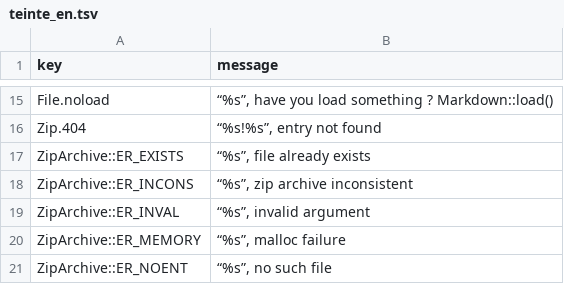
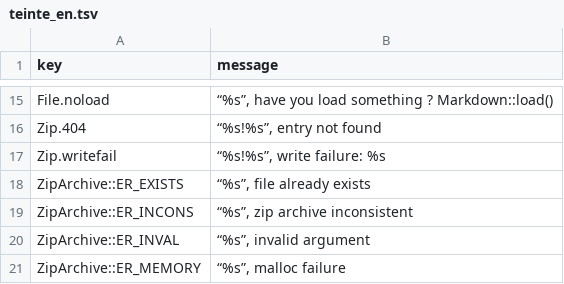
Before and after one commit to oeuvres/teinte_php, a TSV file: src/teinte_en.tsv, drawn as a sheet; only a part is shown, gaps mark what is left out; the shorter side is filled out with more unchanged rows; the diff names each change by its address in the sheet, - before the commit and + after, or states it on an @@ line.

```diff
--- a/src/teinte_en.tsv
+++ b/src/teinte_en.tsv
+row 17: Zip.writefail | “%s!%s”, write failure: %s
```
Also changed, not shown: 8 other files.
